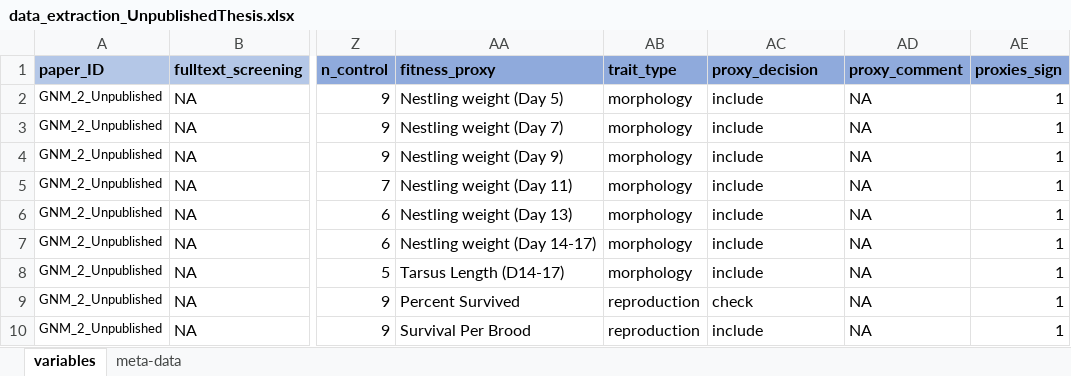
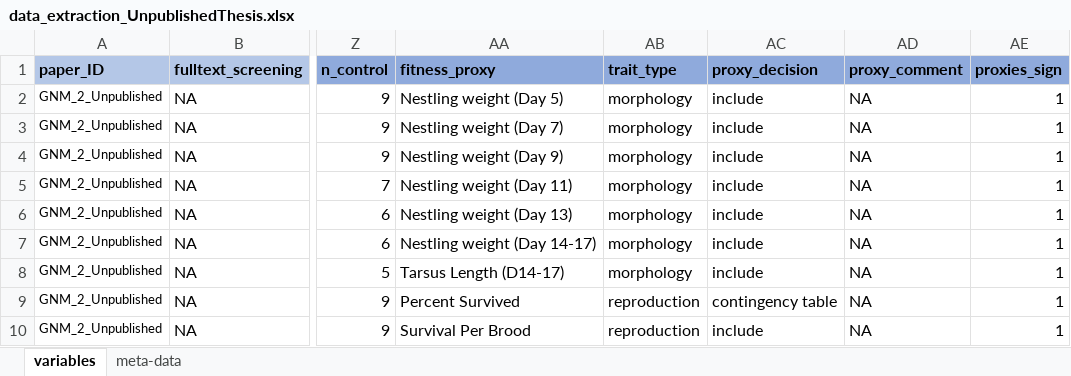
Before and after one commit to shreyadimri/GNM_Analysis, an Excel workbook: data/input/data_extraction_UnpublishedThesis.xlsx, sheet variables, drawn as a sheet; only a part is shown, gaps mark what is left out; values as stored, in another font and other column widths than the file's, no borders; the diff names each change by its address in the sheet, - before the commit and + after, or states it on an @@ line.

```diff
--- a/data/input/data_extraction_UnpublishedThesis.xlsx (sheet variables)
+++ b/data/input/data_extraction_UnpublishedThesis.xlsx (sheet variables)
-AC9 (proxy_decision): check
+AC9 (proxy_decision): contingency table
```
Also changed, not shown: data/input/data_extraction_MO_checkedSD.xlsx, data/input/data_extraction_setSD_checkedTR.xlsx, 17 other files.
